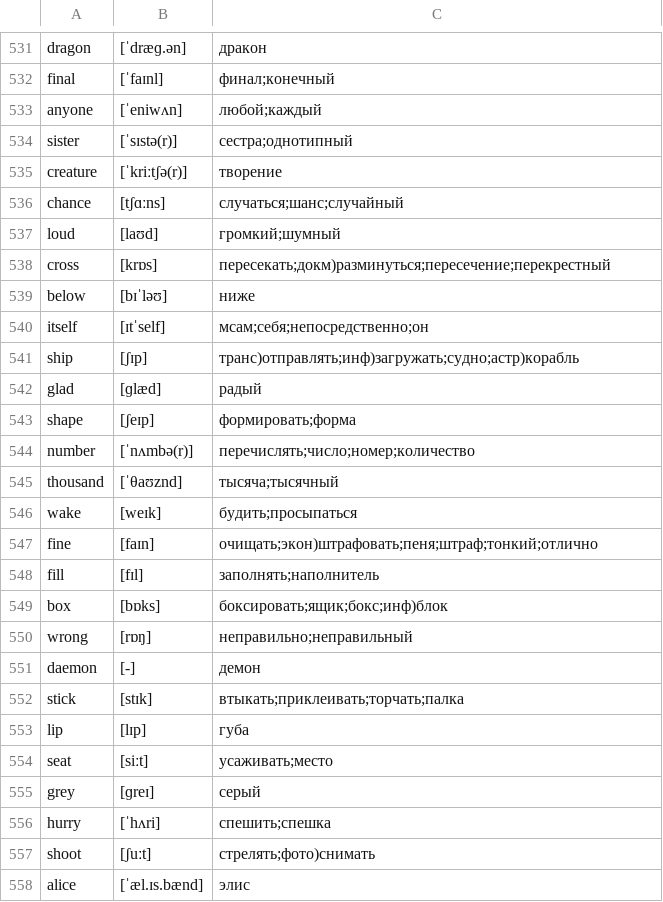
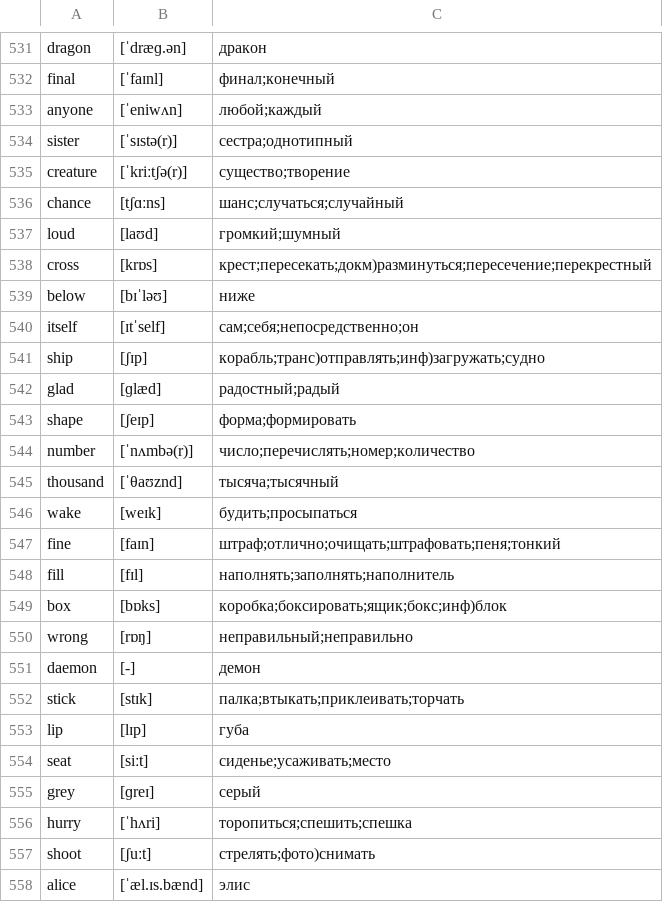
Before and after one commit to kotvickiy/english3000, a CSV file: words3000.csv, drawn as a sheet; only a part is shown, gaps mark what is left out; the diff covers the shown part only.

```diff
--- a/words3000.csv
+++ b/words3000.csv
@@ -534,24 +534,24 @@ anyone,[ˈeniwʌn],любой;каждый
 sister,[ˈsɪstə(r)],сестра;однотипный
-creature,[ˈkriːtʃə(r)],творение
-chance,[tʃɑːns],случаться;шанс;случайный
+creature,[ˈkriːtʃə(r)],существо;творение
+chance,[tʃɑːns],шанс;случаться;случайный
 loud,[laʊd],громкий;шумный
-cross,[krɒs],пересекать;докм)разминуться;пересечение;перекрестный
+cross,[krɒs],крест;пересекать;докм)разминуться;пересечение;перекрестный
 below,[bɪˈləʊ],ниже
-itself,[ɪtˈself],мсам;себя;непосредственно;он
-ship,[ʃɪp],транс)отправлять;инф)загружать;судно;астр)корабль
-glad,[ɡlæd],радый
-shape,[ʃeɪp],формировать;форма
-number,[ˈnʌmbə(r)],перечислять;число;номер;количество
+itself,[ɪtˈself],сам;себя;непосредственно;он
+ship,[ʃɪp],корабль;транс)отправлять;инф)загружать;судно
+glad,[ɡlæd],радостный;радый
+shape,[ʃeɪp],форма;формировать
+number,[ˈnʌmbə(r)],число;перечислять;номер;количество
 thousand,[ˈθaʊznd],тысяча;тысячный
 wake,[weɪk],будить;просыпаться
-fine,[faɪn],очищать;экон)штрафовать;пеня;штраф;тонкий;отлично
-fill,[fɪl],заполнять;наполнитель
-box,[bɒks],боксировать;ящик;бокс;инф)блок
-wrong,[rɒŋ],неправильно;неправильный
+fine,[faɪn],штраф;отлично;очищать;штрафовать;пеня;тонкий
+fill,[fɪl],наполнять;заполнять;наполнитель
+box,[bɒks],коробка;боксировать;ящик;бокс;инф)блок
+wrong,[rɒŋ],неправильный;неправильно
 daemon,[-],демон
-stick,[stɪk],втыкать;приклеивать;торчать;палка
+stick,[stɪk],палка;втыкать;приклеивать;торчать
 lip,[lɪp],губа
-seat,[siːt],усаживать;место
+seat,[siːt],сиденье;усаживать;место
 grey,[ɡreɪ],серый
-hurry,[ˈhʌri],спешить;спешка
+hurry,[ˈhʌri],торопиться;спешить;спешка
 shoot,[ʃuːt],стрелять;фото)снимать
```
Also changed, not shown: 18 edited cells elsewhere in this file.
